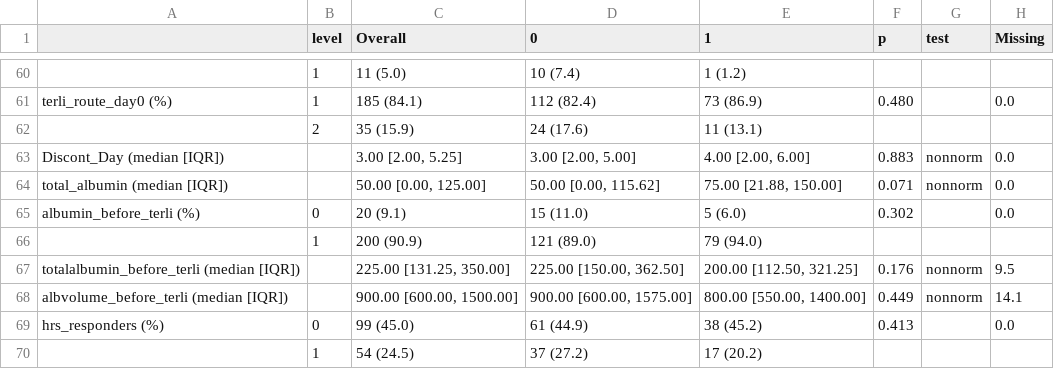
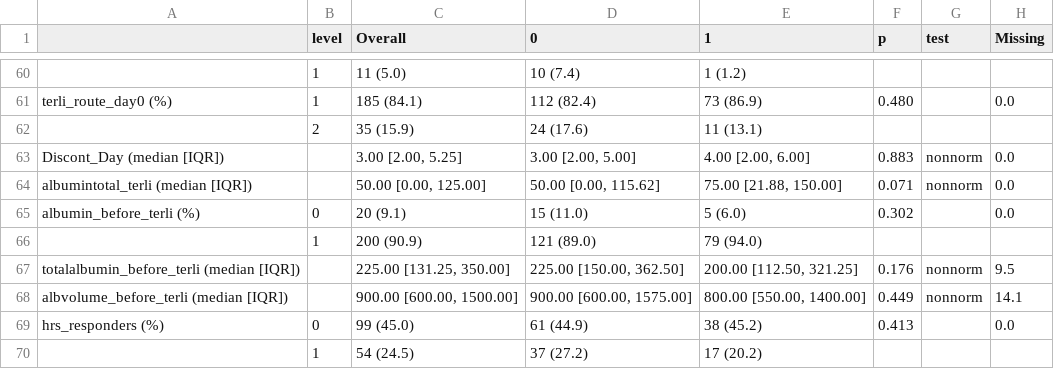
Before and after one commit to Tianqi-Ouyang/Terli-liver-transplant, a CSV file: docs/tables/table1_demographics_efu_listingstatus.csv, drawn as a sheet; only a part is shown, gaps mark what is left out.

```diff
--- a/docs/tables/table1_demographics_efu_listingstatus.csv
+++ b/docs/tables/table1_demographics_efu_listingstatus.csv
@@ -63,3 +63,3 @@
 "Discont_Day (median [IQR])","","3.00 [2.00, 5.25]","3.00 [2.00, 5.00]","4.00 [2.00, 6.00]","0.883","nonnorm","0.0"
-"total_albumin (median [IQR])","","50.00 [0.00, 125.00]","50.00 [0.00, 115.62]","75.00 [21.88, 150.00]","0.071","nonnorm","0.0"
+"albumintotal_terli (median [IQR])","","50.00 [0.00, 125.00]","50.00 [0.00, 115.62]","75.00 [21.88, 150.00]","0.071","nonnorm","0.0"
 "albumin_before_terli (%)","0","20 (9.1)","15 (11.0)","5 (6.0)","0.302","","0.0"
```
Also changed, not shown: 3 other files.
